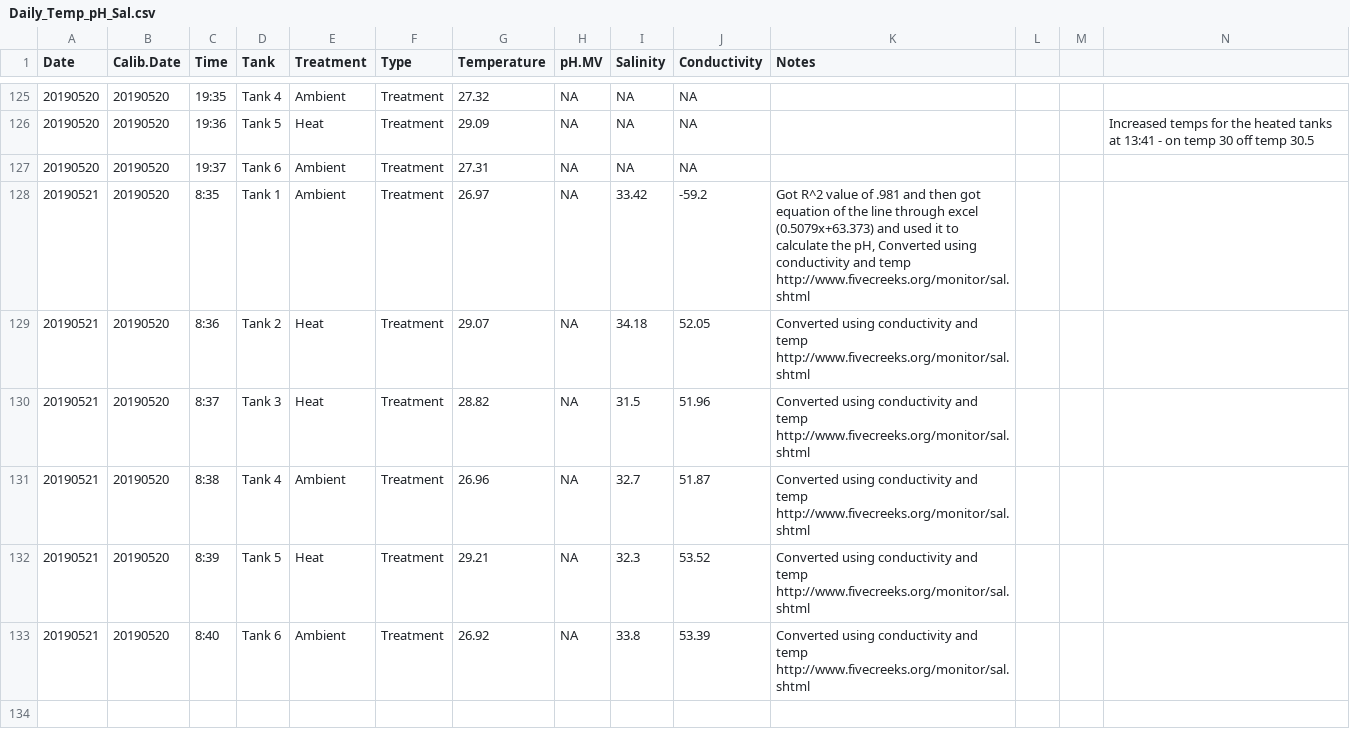
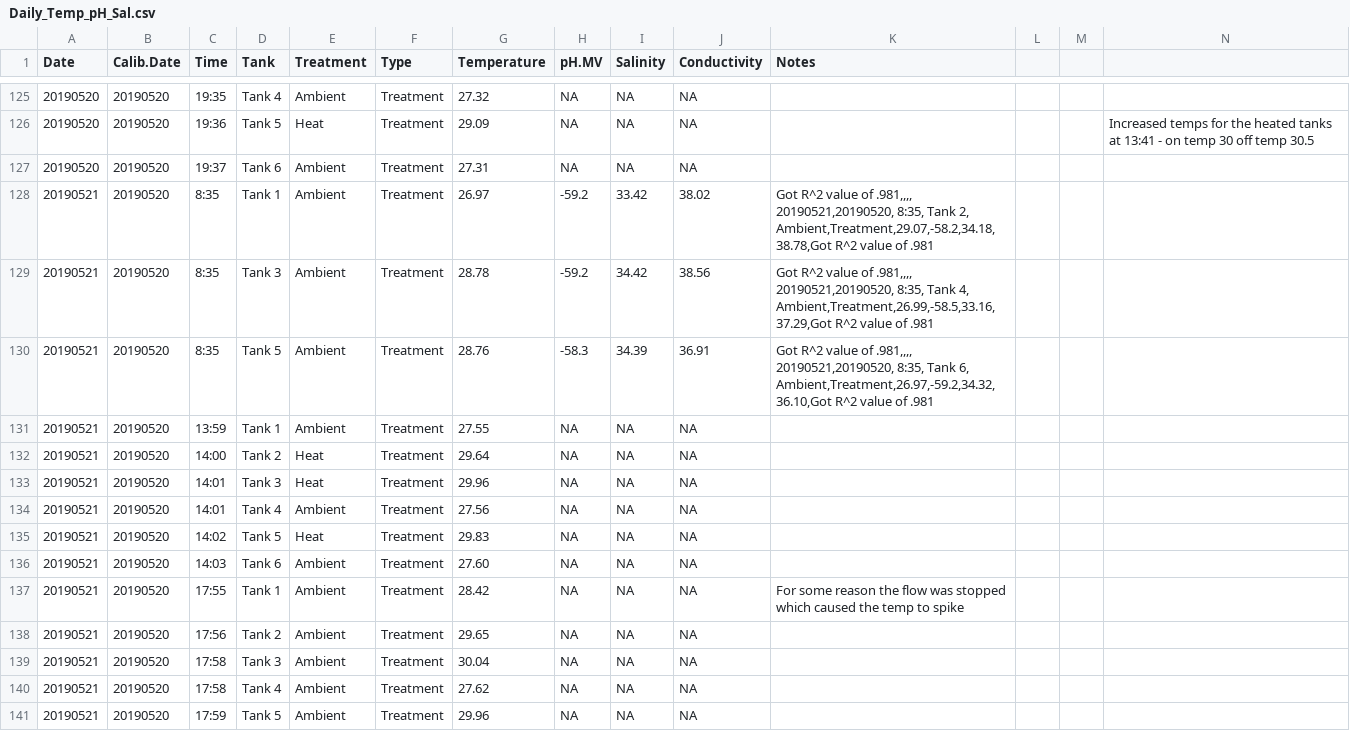
Before and after one commit to hputnam/Coral_Hospital, a CSV file: RAnalysis/Data/Daily_Temp_pH_Sal.csv, drawn as a sheet; only a part is shown, gaps mark what is left out; the diff covers the shown part only.

Commit message:
Update Daily_Temp_pH_Sal.csv

```diff
--- a/RAnalysis/Data/Daily_Temp_pH_Sal.csv
+++ b/RAnalysis/Data/Daily_Temp_pH_Sal.csv
@@ -127,7 +127,18 @@ Date,Calib.Date,Time,Tank,Treatment,Type,Temperature,pH.MV,Salinity,Conductivity
 20190520,20190520, 19:37, Tank 6, Ambient,Treatment,27.31,NA,NA,NA,,,,
-20190521,20190520, 8:35, Tank 1, Ambient,Treatment,26.97,NA,33.42,-59.2,"Got R^2 value of .981 and then got equation of the line through excel (0.5079x+63.373) and used it to calculate the pH, Converted using conductivity and temp http://www.fivecreeks.org/monitor/sal.shtml",,,
-20190521,20190520, 8:36, Tank 2, Heat,Treatment,29.07,NA,34.18,52.05,Converted using conductivity and temp http://www.fivecreeks.org/monitor/sal.shtml,,,
-20190521,20190520, 8:37, Tank 3, Heat,Treatment,28.82,NA,31.5,51.96,Converted using conductivity and temp http://www.fivecreeks.org/monitor/sal.shtml,,,
-20190521,20190520, 8:38, Tank 4, Ambient,Treatment,26.96,NA,32.7,51.87,Converted using conductivity and temp http://www.fivecreeks.org/monitor/sal.shtml,,,
-20190521,20190520, 8:39, Tank 5, Heat,Treatment,29.21,NA,32.3,53.52,Converted using conductivity and temp http://www.fivecreeks.org/monitor/sal.shtml,,,
-20190521,20190520, 8:40, Tank 6, Ambient,Treatment,26.92,NA,33.8,53.39,Converted using conductivity and temp http://www.fivecreeks.org/monitor/sal.shtml,,,
+20190521,20190520, 8:35, Tank 1, Ambient,Treatment,26.97,-59.2,33.42,38.02,"Got R^2 value of .981,,,,
+20190521,20190520, 8:35, Tank 2, Ambient,Treatment,29.07,-58.2,34.18,38.78,"Got R^2 value of .981,,,,
+20190521,20190520, 8:35, Tank 3, Ambient,Treatment,28.78,-59.2,34.42,38.56,"Got R^2 value of .981,,,,
+20190521,20190520, 8:35, Tank 4, Ambient,Treatment,26.99,-58.5,33.16,37.29,"Got R^2 value of .981,,,,
+20190521,20190520, 8:35, Tank 5, Ambient,Treatment,28.76,-58.3,34.39,36.91,"Got R^2 value of .981,,,,
+20190521,20190520, 8:35, Tank 6, Ambient,Treatment,26.97,-59.2,34.32,36.10,"Got R^2 value of .981,,,,
+20190521,20190520, 13:59, Tank 1, Ambient,Treatment,27.55,NA,NA,NA,,,,
+20190521,20190520, 14:00, Tank 2, Heat,Treatment,29.64,NA,NA,NA,,,,
+20190521,20190520, 14:01, Tank 3, Heat,Treatment,29.96,NA,NA,NA,,,,
+20190521,20190520, 14:01, Tank 4, Ambient,Treatment,27.56,NA,NA,NA,,,,
+20190521,20190520, 14:02, Tank 5, Heat,Treatment,29.83,NA,NA,NA,,,,
+20190521,20190520, 14:03, Tank 6, Ambient,Treatment,27.60,NA,NA,NA,,,,
+20190521,20190520, 17:55, Tank 1, Ambient,Treatment,28.42,NA,NA,NA,For some reason the flow was stopped which caused the temp to spike,,,
+20190521,20190520, 17:56, Tank 2, Ambient,Treatment,29.65,NA,NA,NA,,,,
+20190521,20190520, 17:58, Tank 3, Ambient,Treatment,30.04,NA,NA,NA,,,,
+20190521,20190520, 17:58, Tank 4, Ambient,Treatment,27.62,NA,NA,NA,,,,
+20190521,20190520, 17:59, Tank 5, Ambient,Treatment,29.96,NA,NA,NA,,,,
```
Also changed, not shown: 1 added row elsewhere in this file.
